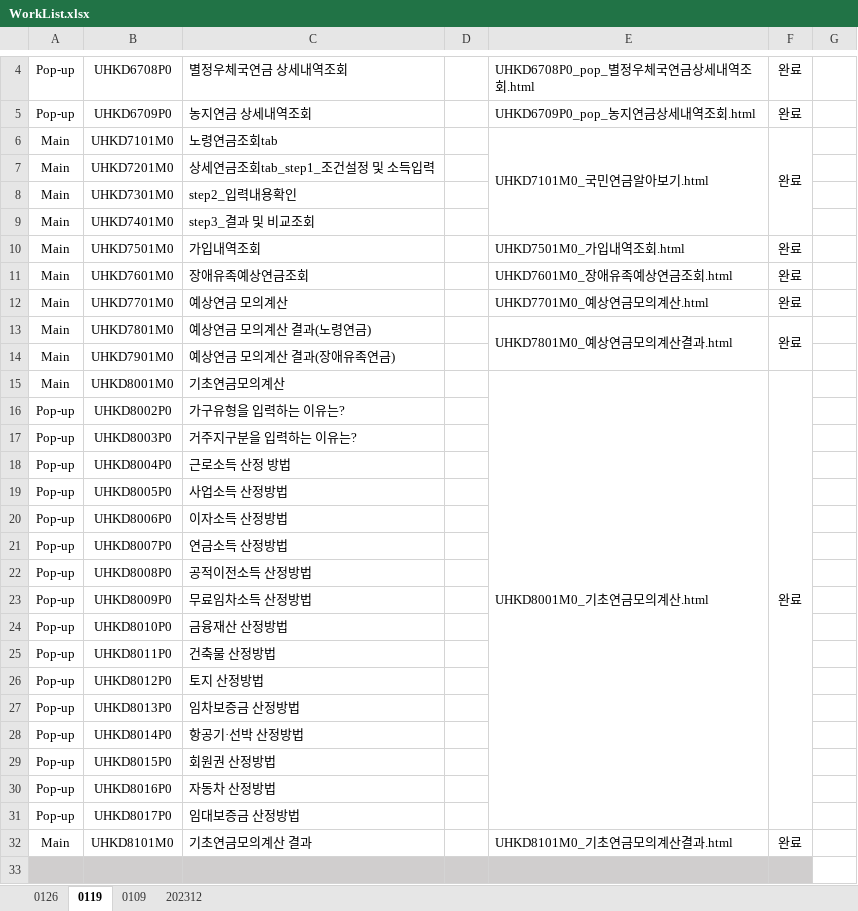
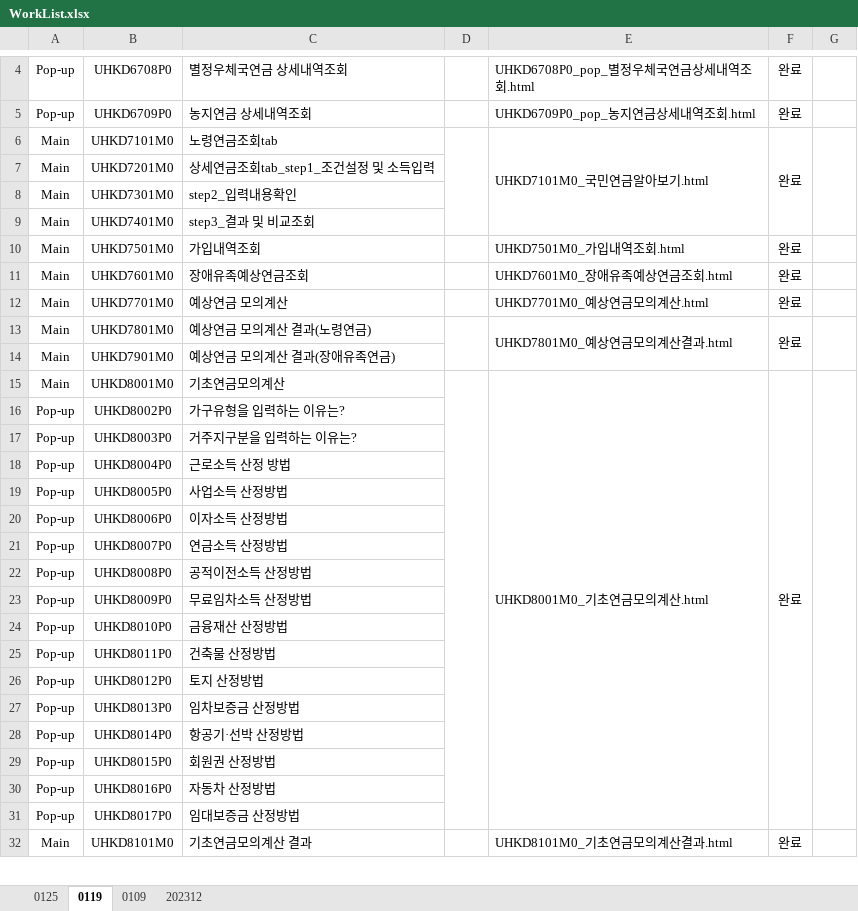
Before and after one commit to filmtree/csa_exportProg, an Excel workbook: WorkList.xlsx, sheet 0119, drawn as a sheet; only a part is shown, gaps mark what is left out; values as stored, in another font and other column widths than the file's, no borders; the diff covers the shown part only; the diff names each change by its address in the sheet, - before the commit and + after, or states it on an @@ line.

```diff
--- a/WorkList.xlsx (sheet 0119)
+++ b/WorkList.xlsx (sheet 0119)
-sheet tab: 0126
+sheet tab: 0125
+D6:D9 merged
+G6:G9 merged
+D13:D14 merged
+G13:G14 merged
+D15:D31 merged
+G15:G31 merged
-row 33: (empty)
```
Also changed, not shown: cell formats and merged cells elsewhere in this sheet, sheet 202312, sheet 0125, 27 other files.
